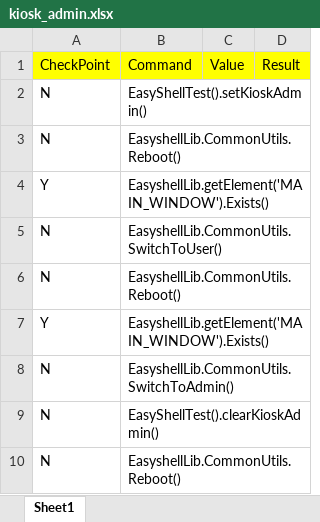
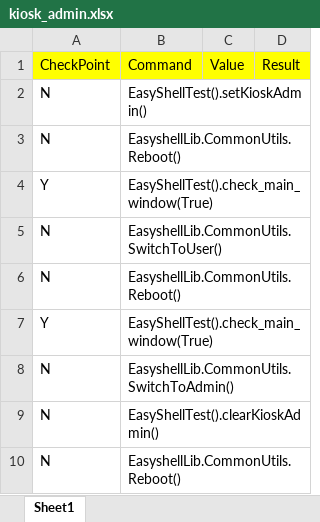
Before and after one commit to nettlay/HPEasyShell, an Excel workbook: Test_Suite/kiosk_admin.xlsx, sheet Sheet1, drawn as a sheet; values as stored, in another font and other column widths than the file's, no borders; the diff names each change by its address in the sheet, - before the commit and + after, or states it on an @@ line.

```diff
--- a/Test_Suite/kiosk_admin.xlsx (sheet Sheet1)
+++ b/Test_Suite/kiosk_admin.xlsx (sheet Sheet1)
-B4: EasyshellLib.getElement('MAIN_WINDOW').Exists()
+B4: EasyShellTest().check_main_window(True)
-B7: EasyshellLib.getElement('MAIN_WINDOW').Exists()
+B7: EasyShellTest().check_main_window(True)
```
Also changed, not shown: Test_Suite/kiosk_newuser.xlsx, Test_Suite/rdp_launch.xlsx, 1 other file.
